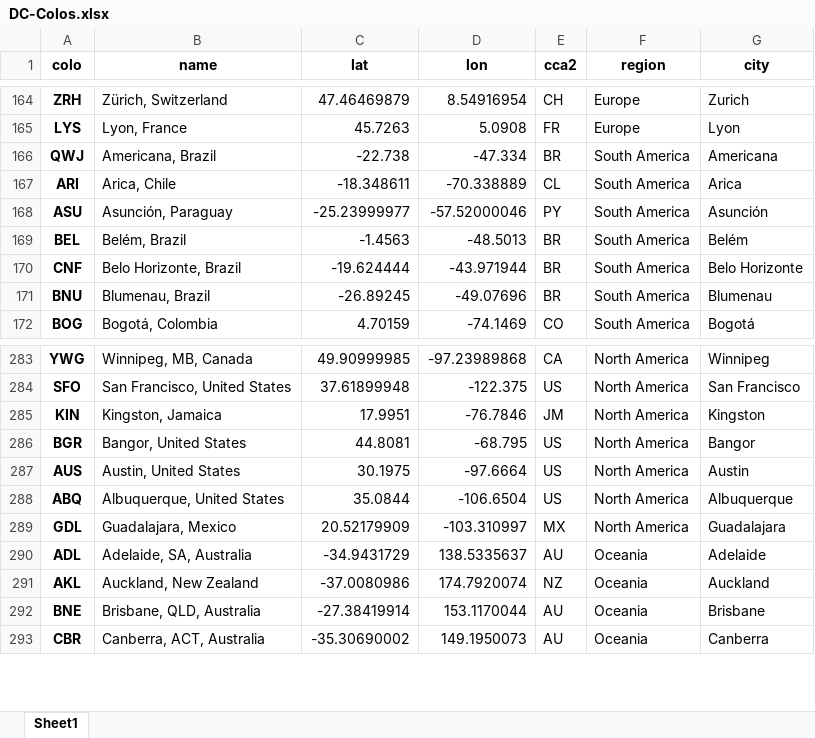
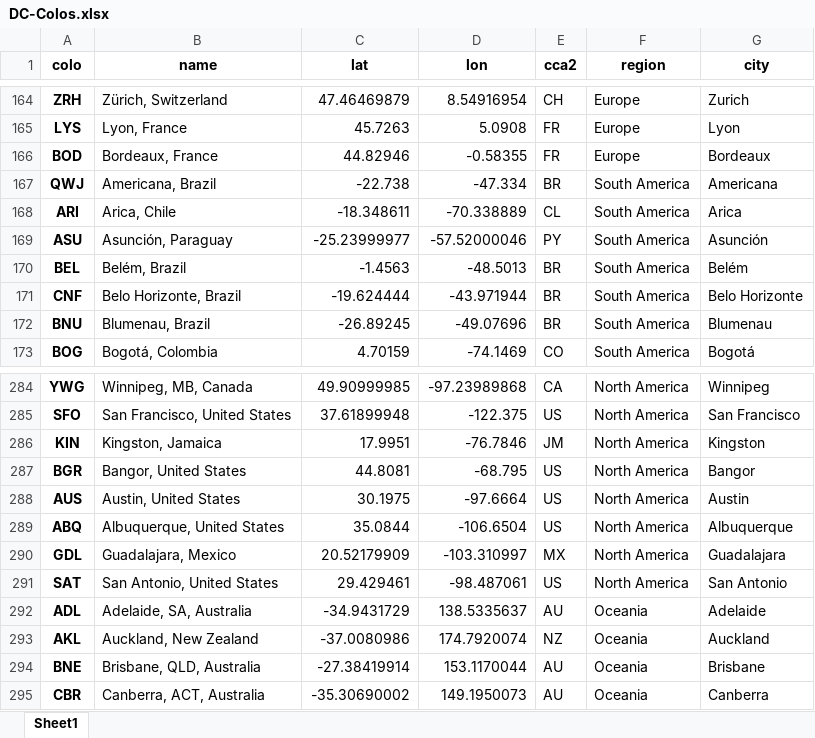
Before and after one commit to Netrvin/cloudflare-colo-list, an Excel workbook: DC-Colos.xlsx, sheet Sheet1, drawn as a sheet; only a part is shown, gaps mark what is left out; values as stored, in another font and other column widths than the file's, no borders; the diff names each change by its address in the sheet, - before the commit and + after, or states it on an @@ line.

```diff
--- a/DC-Colos.xlsx (sheet Sheet1)
+++ b/DC-Colos.xlsx (sheet Sheet1)
+row 166: BOD | Bordeaux, France | 44.82946 | -0.58355 | FR | Europe | Bordeaux
+row 291: SAT | San Antonio, United States | 29.429461 | -98.487061 | US | North America | San Antonio
```
Also changed, not shown: 3 other files.
